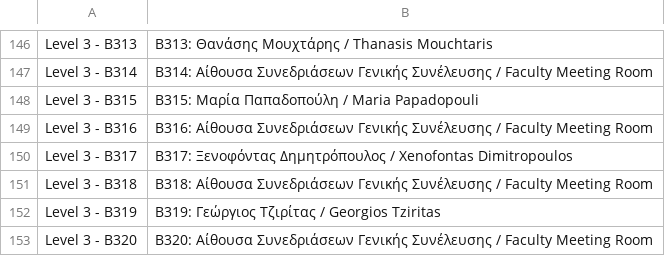
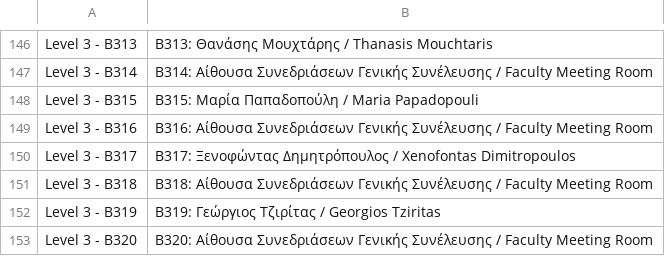
Before and after one commit to AlviRC/Thesis, a CSV file: Excel Files/ButtonNames.csv, drawn as a sheet; only a part is shown, gaps mark what is left out.

```diff
--- a/Excel Files/ButtonNames.csv
+++ b/Excel Files/ButtonNames.csv
@@ -149,3 +149,3 @@ Level 3 - B315,B315: Μαρία Παπαδοπούλη / Maria Papadopouli
 Level 3 - B316,B316: Αίθουσα Συνεδριάσεων Γενικής Συνέλευσης / Faculty Meeting Room
-Level 3 - B317,B317: Ξενοφόντας Δημητρόπουλος / Xenofontas Dimitropoulos
+Level 3 - B317,B317: Ξενοφώντας Δημητρόπουλος / Xenofontas Dimitropoulos
 Level 3 - B318,B318: Αίθουσα Συνεδριάσεων Γενικής Συνέλευσης / Faculty Meeting Room
```
Also changed, not shown: Excel Files/TeachersInfo.csv.
